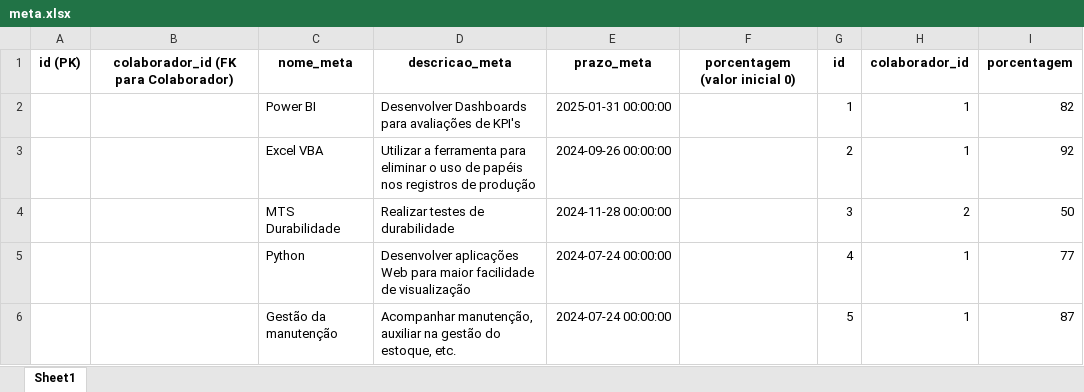
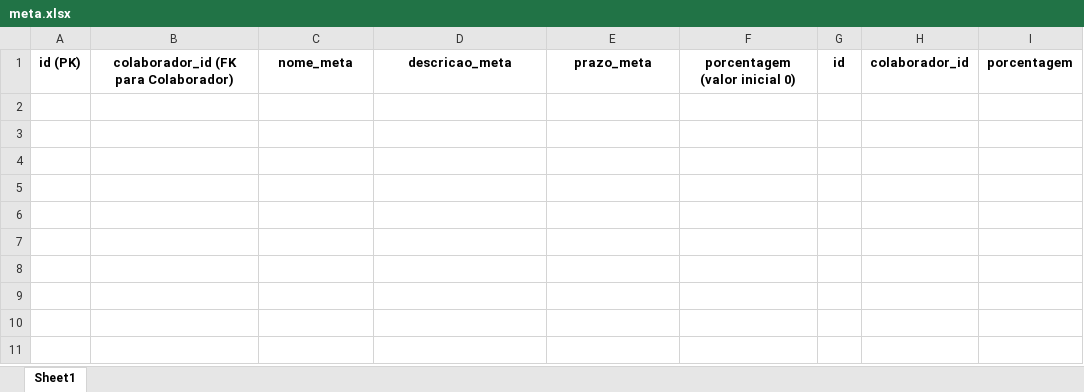
Before and after one commit to Mateush01silva/ProMeta, an Excel workbook: meta.xlsx, sheet Sheet1, drawn as a sheet; values as stored, in another font and other column widths than the file's, no borders; the diff names each change by its address in the sheet, - before the commit and + after, or states it on an @@ line.

```diff
--- a/meta.xlsx (sheet Sheet1)
+++ b/meta.xlsx (sheet Sheet1)
-row 2:  |  | Power BI | Desenvolver Dashboards para avaliações de KPI's | 2025-01-31 00:00:00 |  | 1 | 1 | 82
-row 3:  |  | Excel VBA | Utilizar a ferramenta para eliminar o uso de papéis nos registros de produção | 2024-09-26 00:00:00 |  | 2 | 1 | 92
-row 4:  |  | MTS Durabilidade | Realizar testes de durabilidade | 2024-11-28 00:00:00 |  | 3 | 2 | 50
-row 5:  |  | Python | Desenvolver aplicações Web para maior facilidade de visualização | 2024-07-24 00:00:00 |  | 4 | 1 | 77
-row 6:  |  | Gestão da manutenção | Acompanhar manutenção, auxiliar na gestão do estoque, etc. | 2024-07-24 00:00:00 |  | 5 | 1 | 87
```
Also changed, not shown: colaboradores.xlsx.
